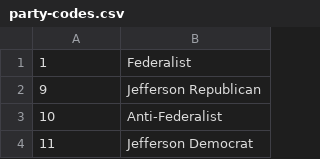
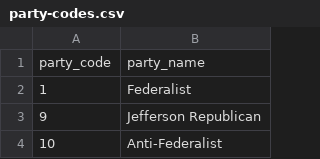
Before and after one commit to pkowalchuk/SPRING2024TIDYVERSE, a CSV file: party-codes.csv, drawn as a sheet; only a part is shown; the shorter side is filled out with more unchanged rows.

Commit message:
updated

```diff
--- a/party-codes.csv
+++ b/party-codes.csv
@@ -1 +1,2 @@
+party_code,party_name
 1,Federalist
```
